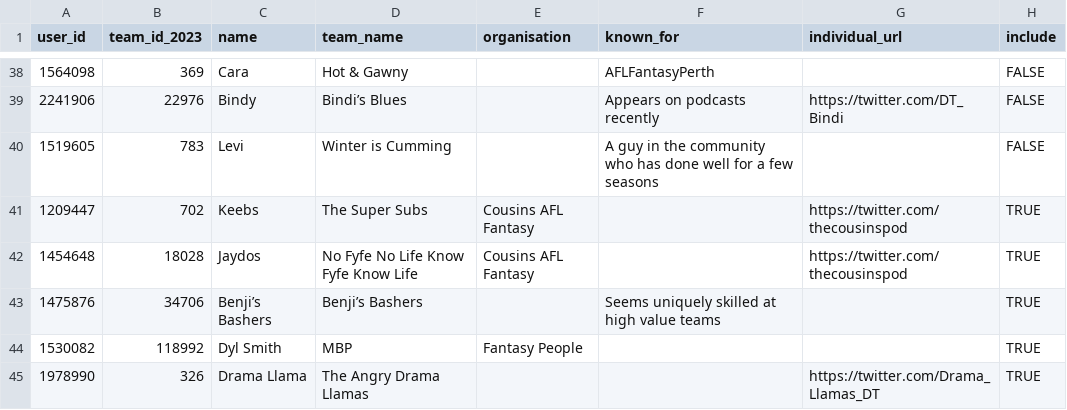
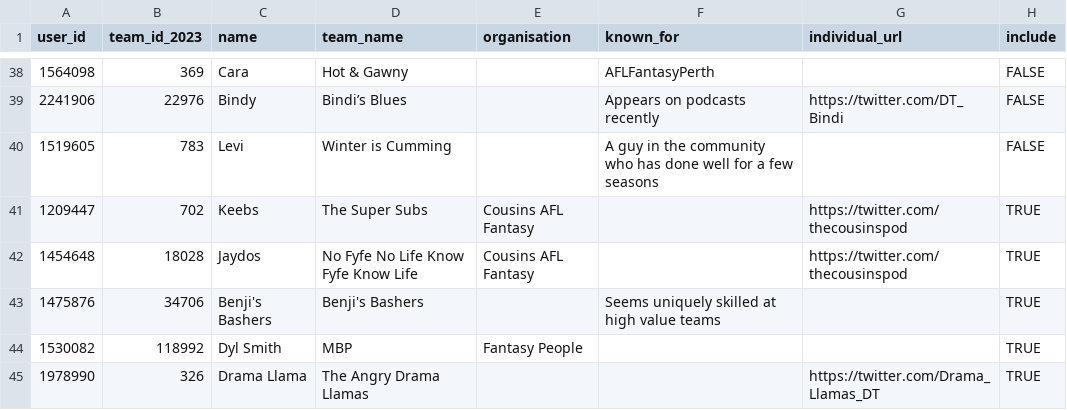
Before and after one commit to bit-in-that/data-automation, a CSV file: afl_fantasy/data/raw/content_creators.csv, drawn as a sheet; only a part is shown, gaps mark what is left out.

Commit message:
fix benjis bashers

```diff
--- a/afl_fantasy/data/raw/content_creators.csv
+++ b/afl_fantasy/data/raw/content_creators.csv
@@ -42,3 +42,3 @@ user_id,team_id_2023,name,team_name,organisation,known_for,individual_url,includ
 1454648,18028,Jaydos,No Fyfe No Life Know Fyfe Know Life,Cousins AFL Fantasy,,https://twitter.com/thecousinspod,TRUE
-1475876,34706,Benji’s Bashers,Benji’s Bashers,,Seems uniquely skilled at high value teams,,TRUE
+1475876,34706,Benji's Bashers,Benji's Bashers,,Seems uniquely skilled at high value teams,,TRUE
 1530082,118992,Dyl Smith,MBP,Fantasy People,,,TRUE
```
Also changed, not shown: 1 other file.
